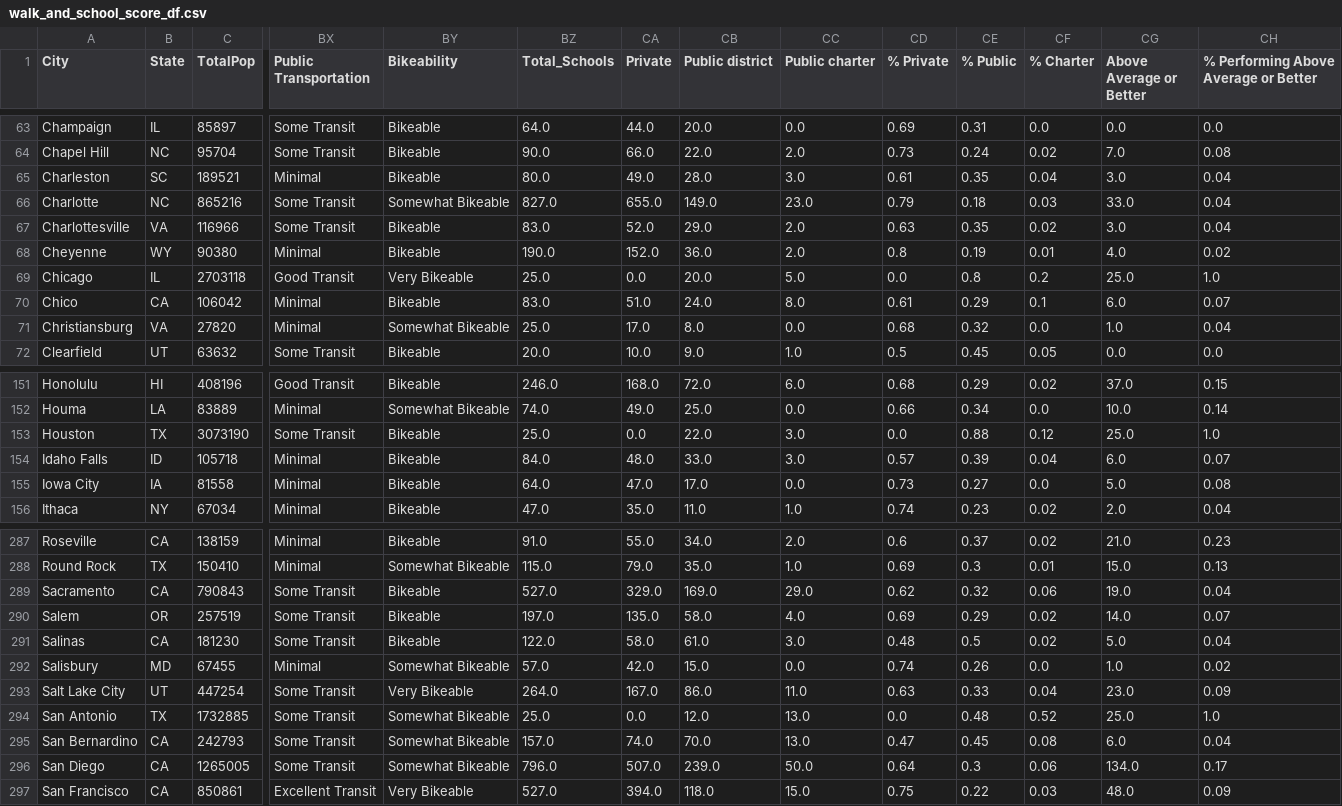
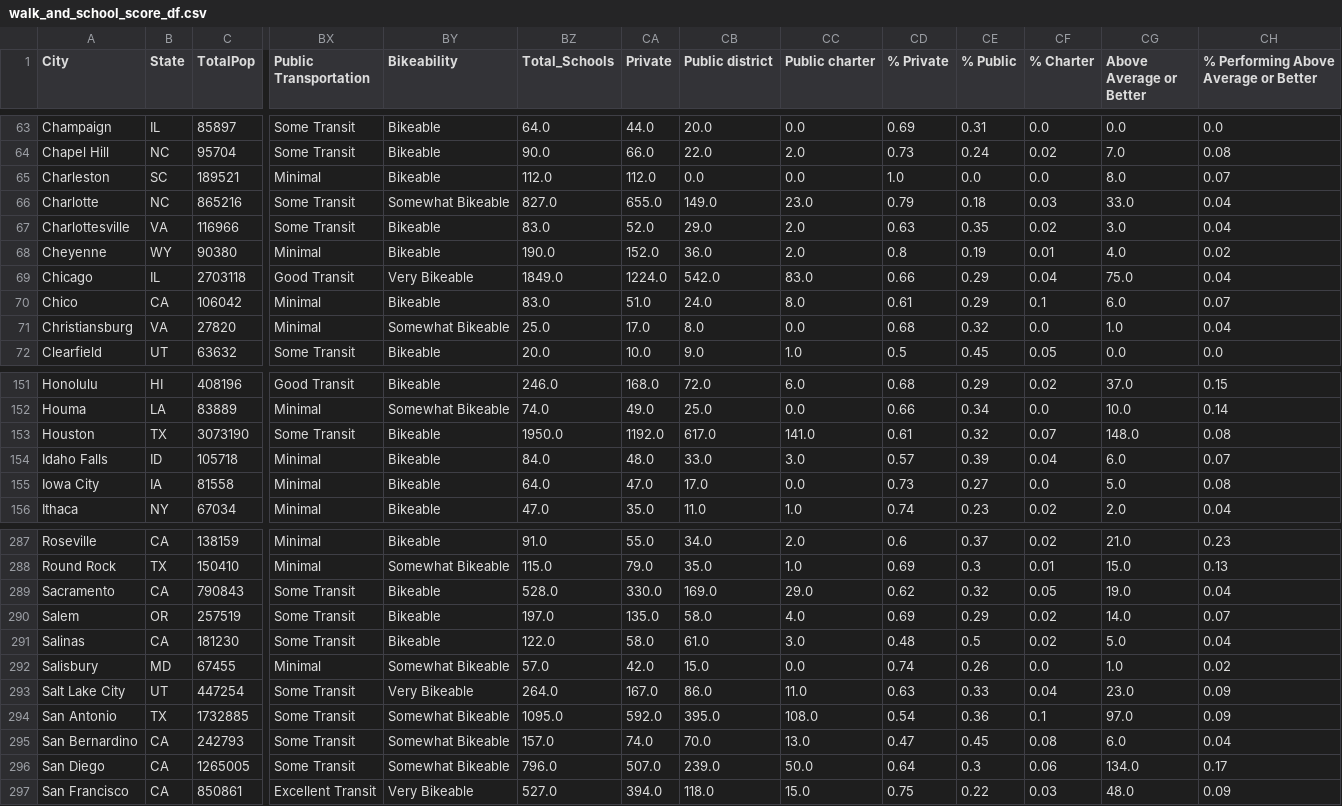
Before and after one commit to jiobu1/labspt15-cityspire-g-ds, a CSV file: notebooks/datasets/datasets_to_merge/labs2/csv/walk_and_school_score_df.csv, drawn as a sheet; only a part is shown, gaps mark what is left out; the diff covers the shown part only; the diff names each change by its address in the sheet, - before the commit and + after, or states it on an @@ line.

Commit message:
Merge walkscore_df with schools

```diff
--- a/notebooks/datasets/datasets_to_merge/labs2/csv/walk_and_school_score_df.csv
+++ b/notebooks/datasets/datasets_to_merge/labs2/csv/walk_and_school_score_df.csv
-BZ65 (Total_Schools): 80.0
+BZ65 (Total_Schools): 112.0
-CA65 (Private): 49.0
+CA65 (Private): 112.0
-CB65 (Public district): 28.0
+CB65 (Public district): 0.0
-CC65 (Public charter): 3.0
+CC65 (Public charter): 0.0
-CD65 (% Private): 0.61
+CD65 (% Private): 1.0
-CE65 (% Public): 0.35
+CE65 (% Public): 0.0
-CF65 (% Charter): 0.04
+CF65 (% Charter): 0.0
-CG65 (Above Average or Better): 3.0
+CG65 (Above Average or Better): 8.0
-CH65: 0.04
+CH65: 0.07
-BZ69 (Total_Schools): 25.0
+BZ69 (Total_Schools): 1849.0
-CA69 (Private): 0.0
+CA69 (Private): 1224.0
-CB69 (Public district): 20.0
+CB69 (Public district): 542.0
-CC69 (Public charter): 5.0
+CC69 (Public charter): 83.0
-CD69 (% Private): 0.0
+CD69 (% Private): 0.66
-CE69 (% Public): 0.8
+CE69 (% Public): 0.29
-CF69 (% Charter): 0.2
+CF69 (% Charter): 0.04
-CG69 (Above Average or Better): 25.0
+CG69 (Above Average or Better): 75.0
-CH69: 1.0
+CH69: 0.04
-BZ153 (Total_Schools): 25.0
+BZ153 (Total_Schools): 1950.0
-CA153 (Private): 0.0
+CA153 (Private): 1192.0
-CB153 (Public district): 22.0
+CB153 (Public district): 617.0
-CC153 (Public charter): 3.0
+CC153 (Public charter): 141.0
-CD153 (% Private): 0.0
+CD153 (% Private): 0.61
-CE153 (% Public): 0.88
+CE153 (% Public): 0.32
-CF153 (% Charter): 0.12
+CF153 (% Charter): 0.07
-CG153 (Above Average or Better): 25.0
+CG153 (Above Average or Better): 148.0
-CH153: 1.0
+CH153: 0.08
-BZ289 (Total_Schools): 527.0
+BZ289 (Total_Schools): 528.0
-CA289 (Private): 329.0
+CA289 (Private): 330.0
-CF289 (% Charter): 0.06
+CF289 (% Charter): 0.05
-BZ294 (Total_Schools): 25.0
+BZ294 (Total_Schools): 1095.0
-CA294 (Private): 0.0
+CA294 (Private): 592.0
-CB294 (Public district): 12.0
+CB294 (Public district): 395.0
-CC294 (Public charter): 13.0
+CC294 (Public charter): 108.0
-CD294 (% Private): 0.0
+CD294 (% Private): 0.54
-CE294 (% Public): 0.48
+CE294 (% Public): 0.36
-CF294 (% Charter): 0.52
+CF294 (% Charter): 0.1
-CG294 (Above Average or Better): 25.0
+CG294 (Above Average or Better): 97.0
-CH294: 1.0
+CH294: 0.09
```
Also changed, not shown: 74 edited cells elsewhere in this file, 9 other files.
